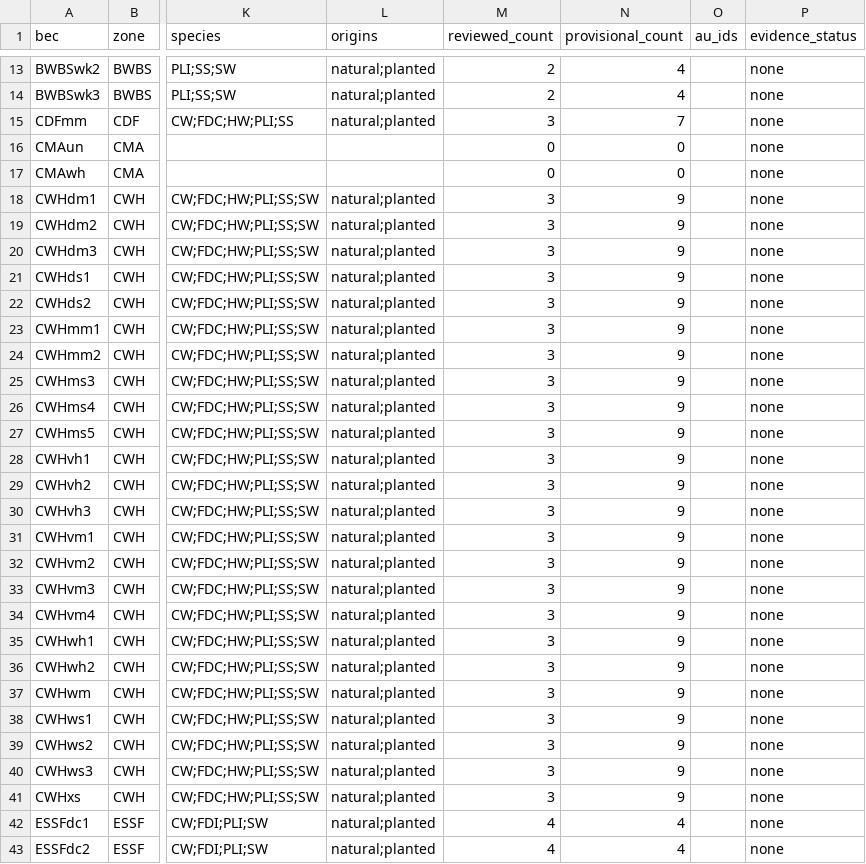
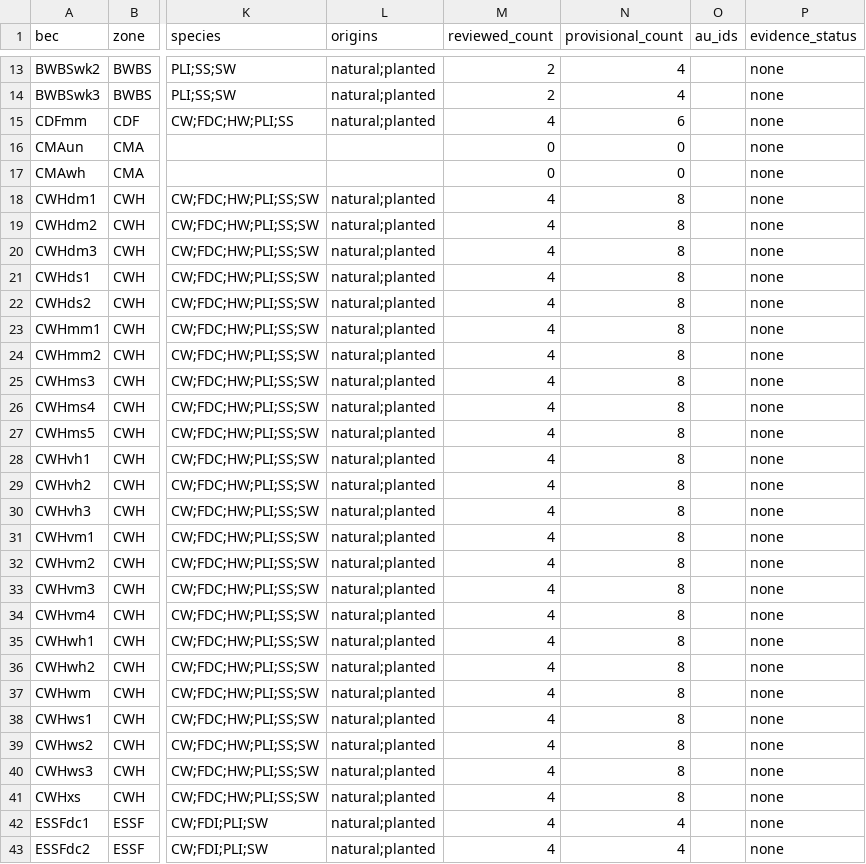
Before and after one commit to UBC-FRESH/ws4, a CSV file: ws4/sdmd/data/sdmd/bec_coverage.csv, drawn as a sheet; only a part is shown, gaps mark what is left out; the diff names each change by its address in the sheet, - before the commit and + after, or states it on an @@ line.

```diff
--- a/ws4/sdmd/data/sdmd/bec_coverage.csv
+++ b/ws4/sdmd/data/sdmd/bec_coverage.csv
-M15 (reviewed_count): 3
+M15 (reviewed_count): 4
-N15 (provisional_count): 7
+N15 (provisional_count): 6
-M18:M41 (reviewed_count): 3
+M18:M41 (reviewed_count): 4
-N18:N41 (provisional_count): 9
+N18:N41 (provisional_count): 8
```
Also changed, not shown: ws4/sdmd/data/sdmd/bec_review_queue.csv, 17 other files.
